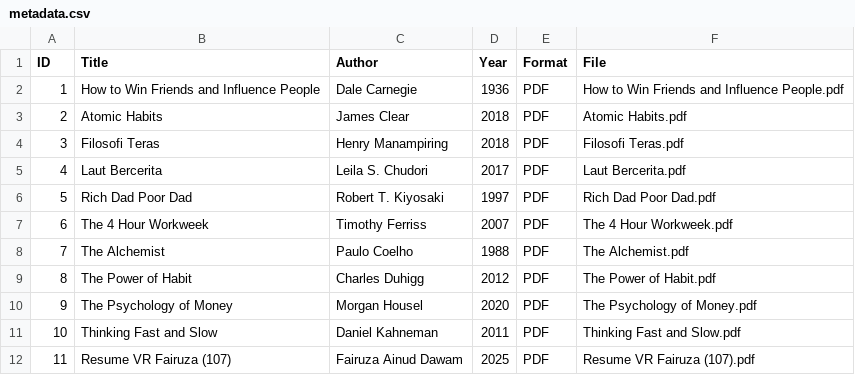
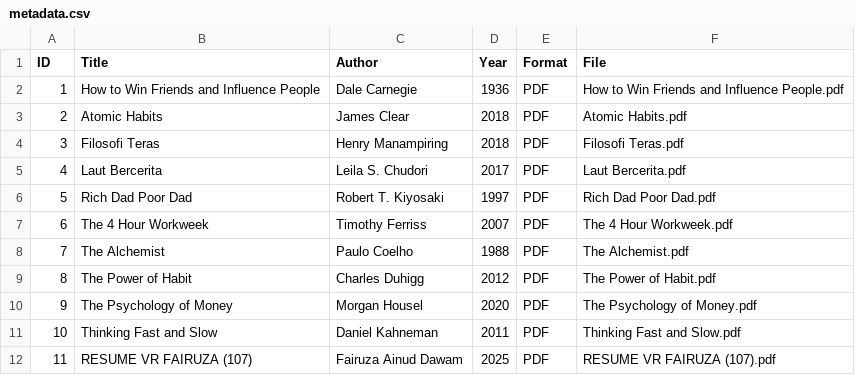
Before and after one commit to fadawam78-web/digitallibrary, a CSV file: metadata/metadata.csv, drawn as a sheet.

Commit message:
Update metadata.csv

```diff
--- a/metadata/metadata.csv
+++ b/metadata/metadata.csv
@@ -11,2 +11,2 @@ ID,Title,Author,Year,Format,File
 10,Thinking Fast and Slow,Daniel Kahneman,2011,PDF,Thinking Fast and Slow.pdf
-11,Resume VR Fairuza (107),Fairuza Ainud Dawam,2025,PDF,Resume VR Fairuza (107).pdf
+11,RESUME VR FAIRUZA (107),Fairuza Ainud Dawam,2025,PDF,RESUME VR FAIRUZA (107).pdf
```
